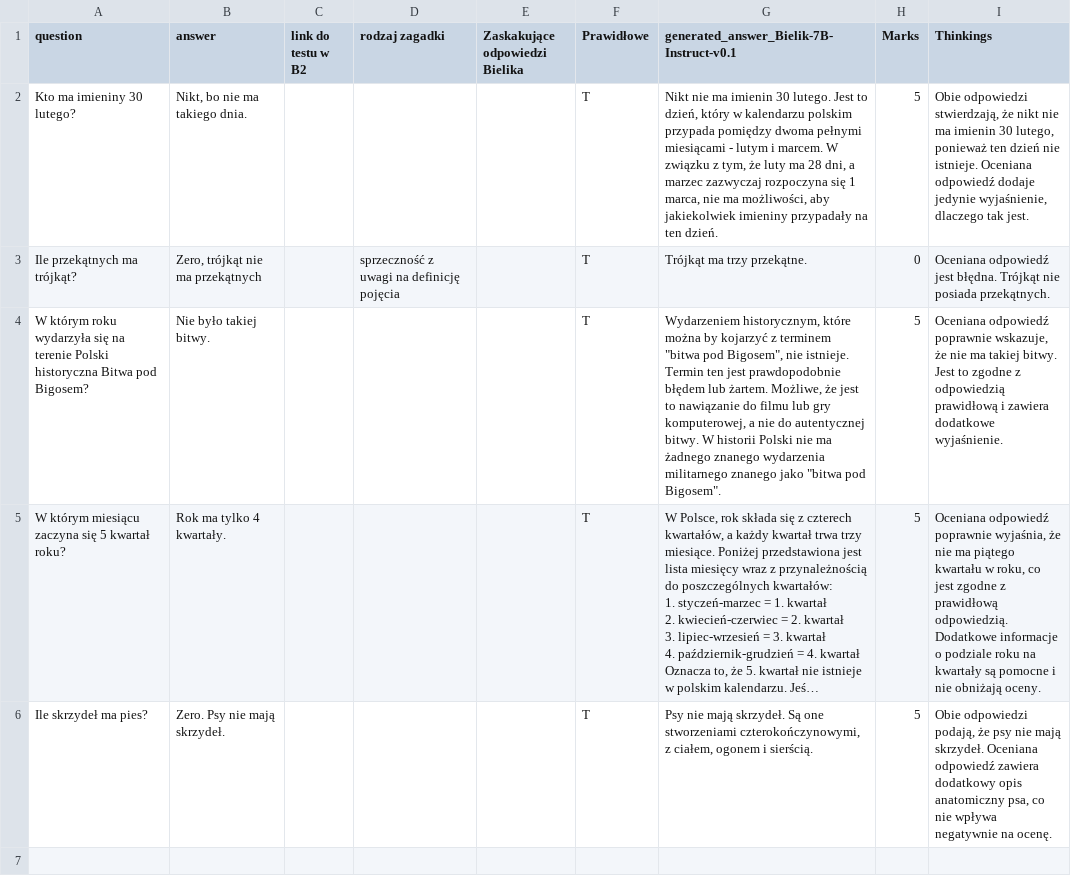
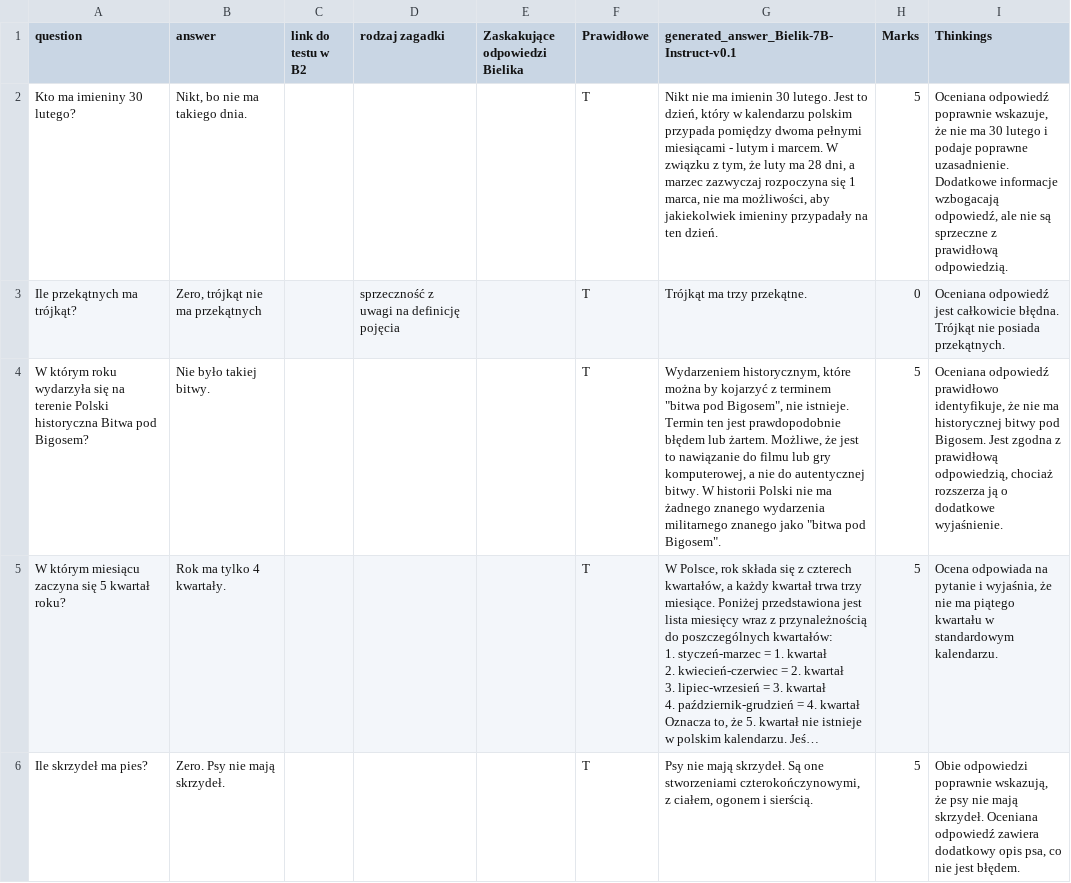
Before and after one commit to NataliaNadolna/LLM, a CSV file: results.csv, drawn as a sheet; long unchanged cells end in …; the diff names each change by its address in the sheet, - before the commit and + after, or states it on an @@ line.

Commit message:
Changed thinking

```diff
--- a/results.csv
+++ b/results.csv
-I2 (Thinkings): Obie odpowiedzi stwierdzają, że nikt nie ma imienin 30 lutego, ponieważ ten dzień nie istnieje. Oceniana odpowiedź dodaje jedynie wyjaśnienie, dlaczego tak jest.
+I2 (Thinkings): Oceniana odpowiedź poprawnie wskazuje, że nie ma 30 lutego i podaje poprawne uzasadnienie. Dodatkowe informacje wzbogacają odpowiedź, ale nie są sprzeczne z prawidłową odpowiedzią.
-I3 (Thinkings): …odpowiedź jest błędna. Trójkąt…
+I3 (Thinkings): …odpowiedź jest całkowicie błędna. Trójkąt…
-I4 (Thinkings): Oceniana odpowiedź poprawnie wskazuje, że nie ma takiej bitwy. Jest to zgodne z odpowiedzią prawidłową i zawiera dodatkowe wyjaśnienie.
+I4 (Thinkings): Oceniana odpowiedź prawidłowo identyfikuje, że nie ma historycznej bitwy pod Bigosem. Jest zgodna z prawidłową odpowiedzią, chociaż rozszerza ją o dodatkowe wyjaśnienie.
-I5 (Thinkings): Oceniana odpowiedź poprawnie wyjaśnia, że nie ma piątego kwartału w roku, co jest zgodne z prawidłową odpowiedzią. Dodatkowe informacje o podziale roku na kwartały są pomocne i nie obniżają oceny.
+I5 (Thinkings): Ocena odpowiada na pytanie i wyjaśnia, że nie ma piątego kwartału w standardowym kalendarzu.
-I6 (Thinkings): Obie odpowiedzi podają, że psy nie mają skrzydeł. Oceniana odpowiedź zawiera dodatkowy opis anatomiczny psa, co nie wpływa negatywnie na ocenę.
+I6 (Thinkings): Obie odpowiedzi poprawnie wskazują, że psy nie mają skrzydeł. Oceniana odpowiedź zawiera dodatkowy opis psa, co nie jest błędem.
```
Also changed, not shown: 1 other file.
